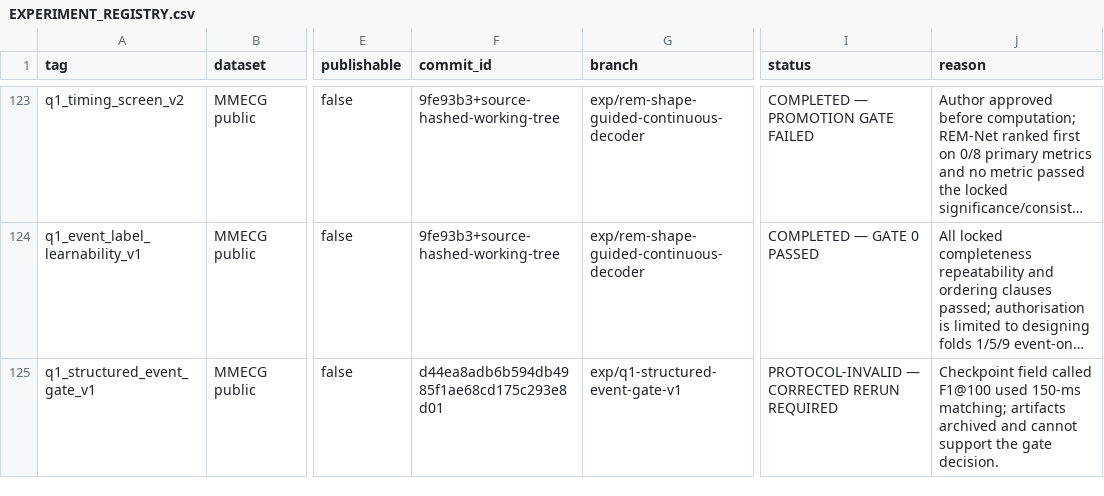
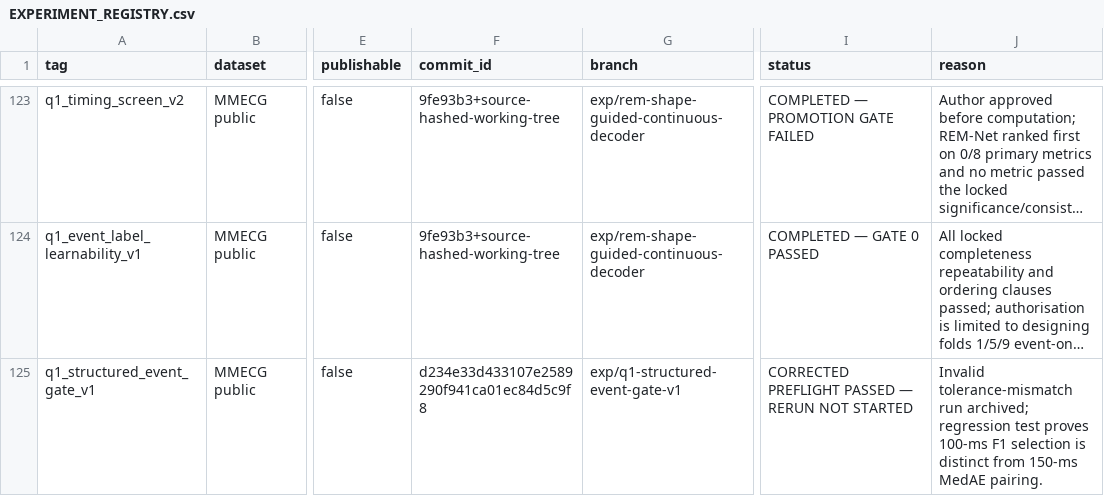
Before and after one commit to XiaoJin0501/BeatAware-Radar2ECGNet, a CSV file: experiments_mmecg/EXPERIMENT_REGISTRY.csv, drawn as a sheet; only a part is shown, gaps mark what is left out; long unchanged cells end in …; the diff names each change by its address in the sheet, - before the commit and + after, or states it on an @@ line.

Commit message:
experiment: approve corrected event gate rerun

```diff
--- a/experiments_mmecg/EXPERIMENT_REGISTRY.csv
+++ b/experiments_mmecg/EXPERIMENT_REGISTRY.csv
-F125 (commit_id): d44ea8adb6b594db4985f1ae68cd175c293e8d01
+F125 (commit_id): d234e33d433107e2589290f941ca01ec84d5c9f8
-I125 (status): PROTOCOL-INVALID — CORRECTED RERUN REQUIRED
+I125 (status): CORRECTED PREFLIGHT PASSED — RERUN NOT STARTED
-J125 (reason): Checkpoint field called F1@100 used 150-ms matching; artifacts archived and cannot support the gate decision.
+J125 (reason): Invalid tolerance-mismatch run archived; regression test proves 100-ms F1 selection is distinct from 150-ms MedAE pairing.
```
Also changed, not shown: 1 other file.
